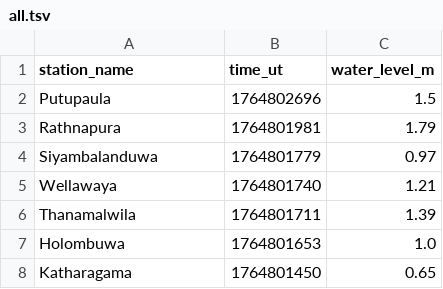
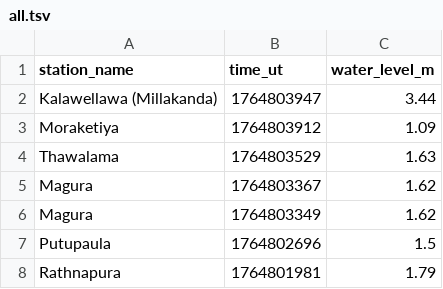
Before and after one commit to nuuuwan/lk_irrigation, a TSV file: data/all.tsv, drawn as a sheet; only a part is shown; the shorter side is filled out with more unchanged rows.

```diff
--- a/data/all.tsv
+++ b/data/all.tsv
@@ -1,2 +1,7 @@
 station_name	time_ut	water_level_m
+Kalawellawa (Millakanda)	1764803947	3.44
+Moraketiya	1764803912	1.09
+Thawalama	1764803529	1.63
+Magura	1764803367	1.62
+Magura	1764803349	1.62
 Putupaula	1764802696	1.5
```
Also changed, not shown: data/latest-100.tsv, data/latest-1000.tsv, 14 other files.
